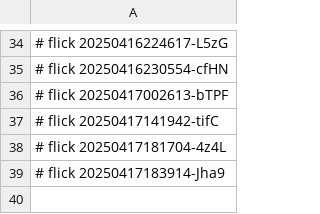
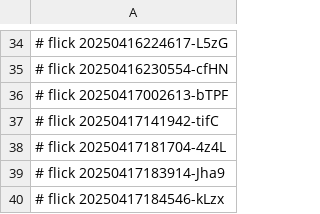
Before and after one commit to abikesa/dummy, a CSV file: kitabo/pdfs/.csv, drawn as a sheet; only a part is shown, gaps mark what is left out; the diff names each change by its address in the sheet, - before the commit and + after, or states it on an @@ line.

Commit message:
kitabo/pdfs/.csv

```diff
--- a/kitabo/pdfs/.csv
+++ b/kitabo/pdfs/.csv
+row 40: # flick 20250417184546-kLzx
```
